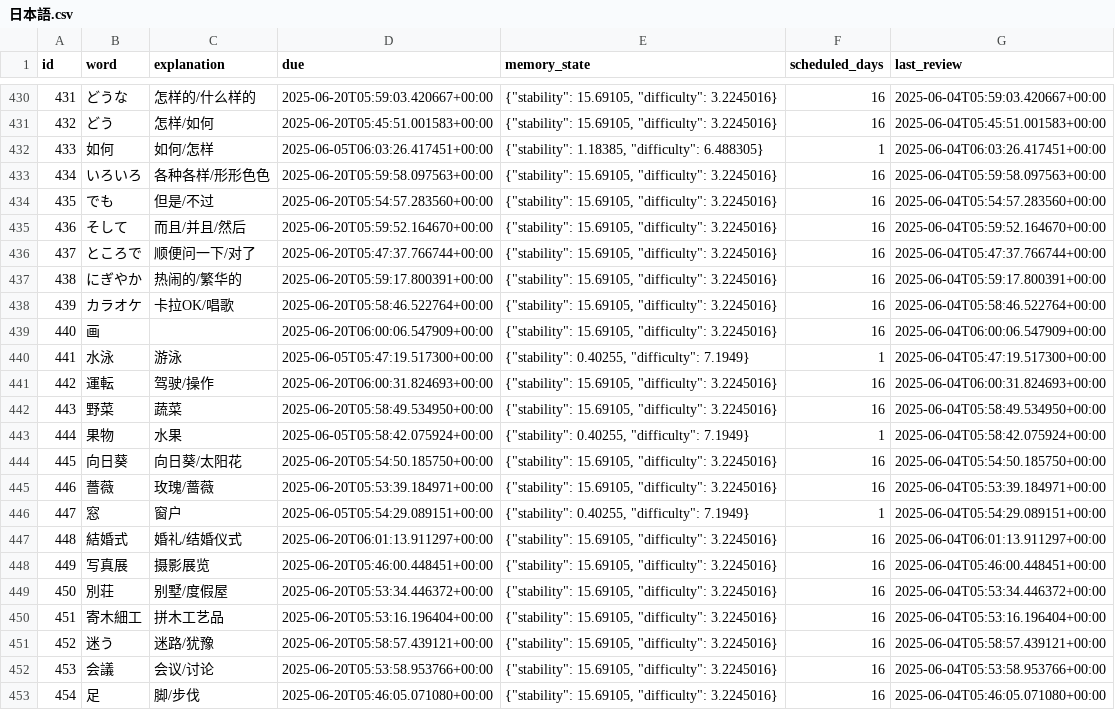
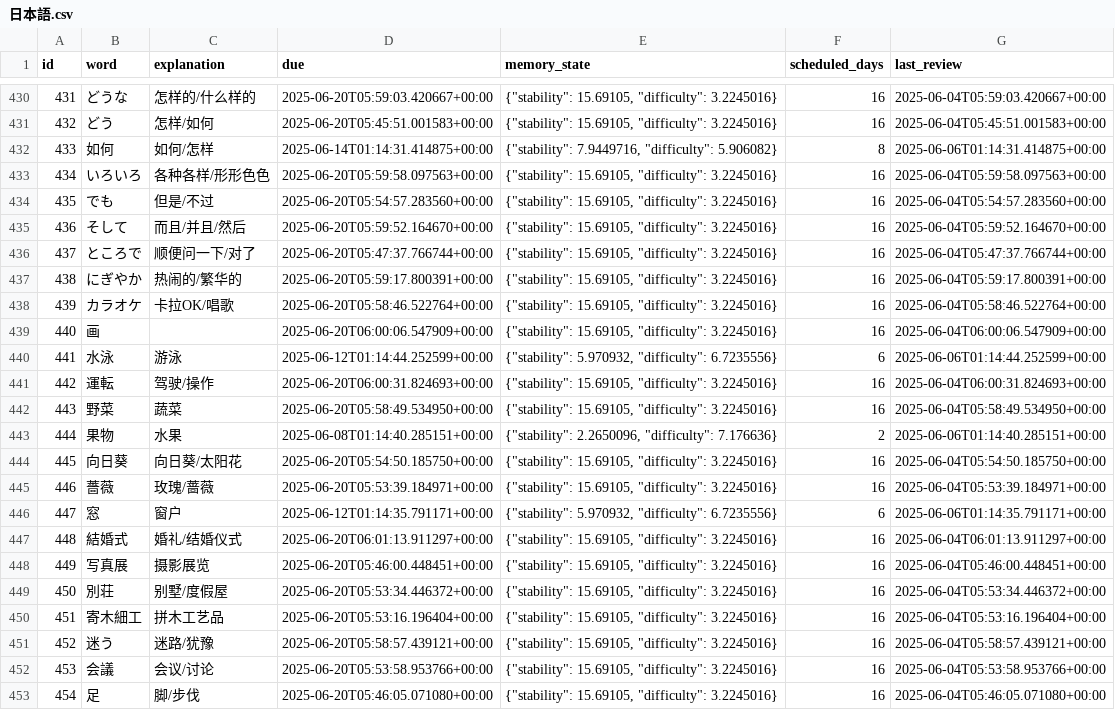
Before and after one commit to LiuZHolmes/TypeMyWord, a CSV file: words/日本語.csv, drawn as a sheet; only a part is shown, gaps mark what is left out.

Commit message:
update my word

```diff
--- a/words/日本語.csv
+++ b/words/日本語.csv
@@ -431,3 +431,3 @@ id,word,explanation,due,memory_state,scheduled_days,last_review
 432,どう,怎样/如何,2025-06-20T05:45:51.001583+00:00,"{""stability"": 15.69105, ""difficulty"": 3.2245016}",16,2025-06-04T05:45:51.001583+00:00
-433,如何,如何/怎样,2025-06-05T06:03:26.417451+00:00,"{""stability"": 1.18385, ""difficulty"": 6.488305}",1,2025-06-04T06:03:26.417451+00:00
+433,如何,如何/怎样,2025-06-14T01:14:31.414875+00:00,"{""stability"": 7.9449716, ""difficulty"": 5.906082}",8,2025-06-06T01:14:31.414875+00:00
 434,いろいろ,各种各样/形形色色,2025-06-20T05:59:58.097563+00:00,"{""stability"": 15.69105, ""difficulty"": 3.2245016}",16,2025-06-04T05:59:58.097563+00:00
@@ -439,9 +439,9 @@ id,word,explanation,due,memory_state,scheduled_days,last_review
 440,画,,2025-06-20T06:00:06.547909+00:00,"{""stability"": 15.69105, ""difficulty"": 3.2245016}",16,2025-06-04T06:00:06.547909+00:00
-441,水泳,游泳,2025-06-05T05:47:19.517300+00:00,"{""stability"": 0.40255, ""difficulty"": 7.1949}",1,2025-06-04T05:47:19.517300+00:00
+441,水泳,游泳,2025-06-12T01:14:44.252599+00:00,"{""stability"": 5.970932, ""difficulty"": 6.7235556}",6,2025-06-06T01:14:44.252599+00:00
 442,運転,驾驶/操作,2025-06-20T06:00:31.824693+00:00,"{""stability"": 15.69105, ""difficulty"": 3.2245016}",16,2025-06-04T06:00:31.824693+00:00
 443,野菜,蔬菜,2025-06-20T05:58:49.534950+00:00,"{""stability"": 15.69105, ""difficulty"": 3.2245016}",16,2025-06-04T05:58:49.534950+00:00
-444,果物,水果,2025-06-05T05:58:42.075924+00:00,"{""stability"": 0.40255, ""difficulty"": 7.1949}",1,2025-06-04T05:58:42.075924+00:00
+444,果物,水果,2025-06-08T01:14:40.285151+00:00,"{""stability"": 2.2650096, ""difficulty"": 7.176636}",2,2025-06-06T01:14:40.285151+00:00
 445,向日葵,向日葵/太阳花,2025-06-20T05:54:50.185750+00:00,"{""stability"": 15.69105, ""difficulty"": 3.2245016}",16,2025-06-04T05:54:50.185750+00:00
 446,薔薇,玫瑰/蔷薇,2025-06-20T05:53:39.184971+00:00,"{""stability"": 15.69105, ""difficulty"": 3.2245016}",16,2025-06-04T05:53:39.184971+00:00
-447,窓,窗户,2025-06-05T05:54:29.089151+00:00,"{""stability"": 0.40255, ""difficulty"": 7.1949}",1,2025-06-04T05:54:29.089151+00:00
+447,窓,窗户,2025-06-12T01:14:35.791171+00:00,"{""stability"": 5.970932, ""difficulty"": 6.7235556}",6,2025-06-06T01:14:35.791171+00:00
 448,結婚式,婚礼/结婚仪式,2025-06-20T06:01:13.911297+00:00,"{""stability"": 15.69105, ""difficulty"": 3.2245016}",16,2025-06-04T06:01:13.911297+00:00
```
